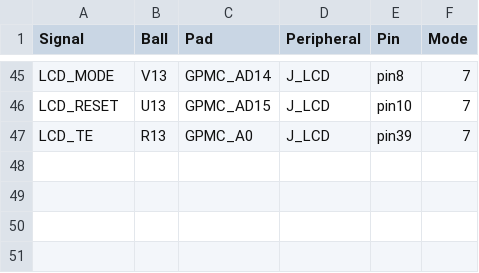
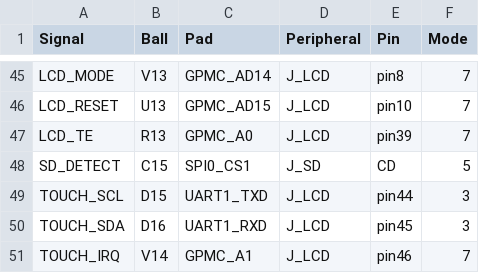
Before and after one commit to Abse2001/pixel-dash, a CSV file: production/interface.csv, drawn as a sheet; only a part is shown, gaps mark what is left out; the diff names each change by its address in the sheet, - before the commit and + after, or states it on an @@ line.

Commit message:
Assign I2C1 touch, interrupt and MMC0 card detect at the handheld connectors

```diff
--- a/production/interface.csv
+++ b/production/interface.csv
+row 48: SD_DETECT | C15 | SPI0_CS1 | J_SD | CD | 5
+row 49: TOUCH_SCL | D15 | UART1_TXD | J_LCD | pin44 | 3
+row 50: TOUCH_SDA | D16 | UART1_RXD | J_LCD | pin45 | 3
+row 51: TOUCH_IRQ | V14 | GPMC_A1 | J_LCD | pin46 | 7
```
Also changed, not shown: 2 other files.
